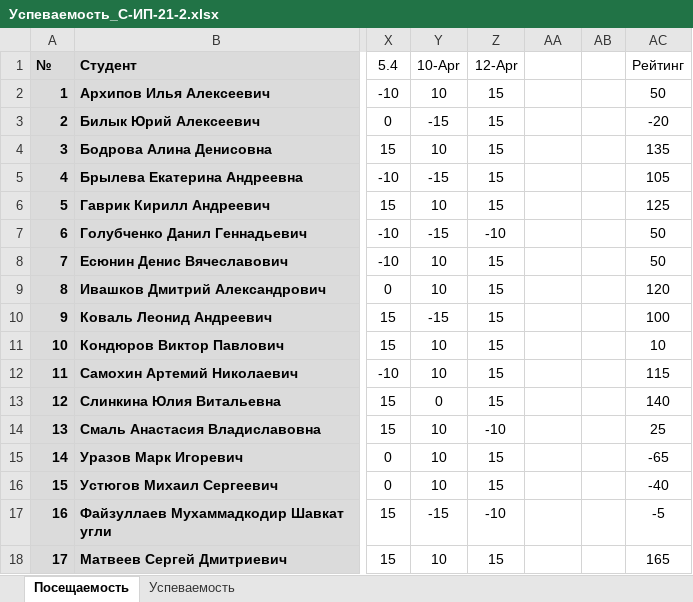
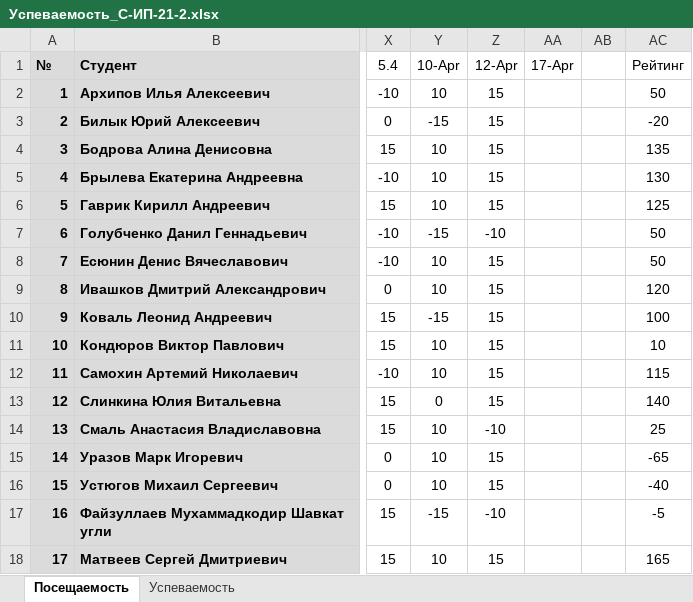
Before and after one commit to TheBandik/information-systems-testing, an Excel workbook: Успеваемость_С-ИП-21-2.xlsx, sheet Посещаемость, drawn as a sheet; only a part is shown, gaps mark what is left out; values as stored, in another font and other column widths than the file's, no borders; conditional formats not drawn; the diff names each change by its address in the sheet, - before the commit and + after, or states it on an @@ line.

```diff
--- a/Успеваемость_С-ИП-21-2.xlsx (sheet Посещаемость)
+++ b/Успеваемость_С-ИП-21-2.xlsx (sheet Посещаемость)
-AA1: (empty)
+AA1: 17-Apr
-Y5 (10-Apr): -15
+Y5 (10-Apr): 10
-AC5 (Рейтинг): 105
+AC5 (Рейтинг): 130
```
Also changed, not shown: sheet Успеваемость, Успеваемость_С-ИП-21-1.xlsx.
